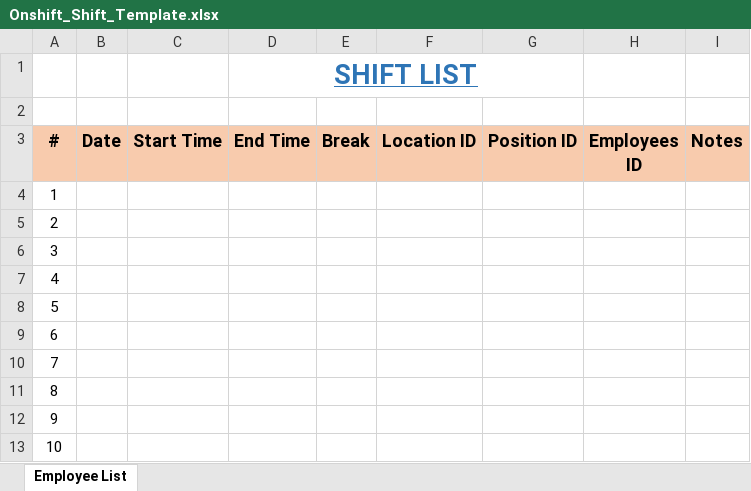
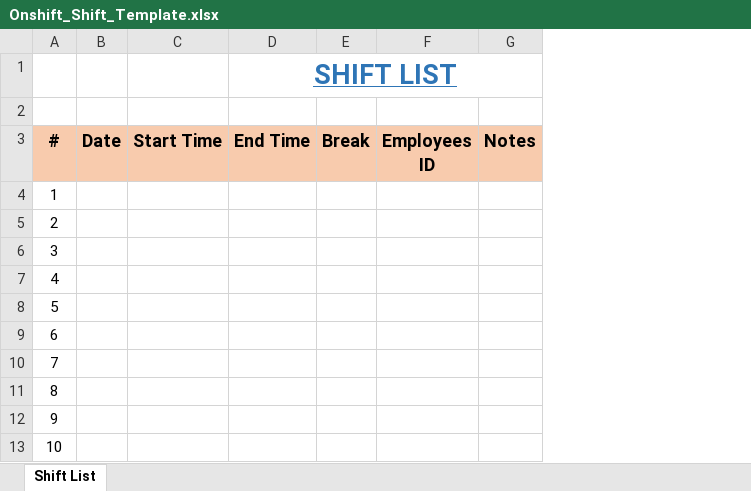
Before and after one commit to wibawaarif/onshift-dev, an Excel workbook: public/static/templates/Onshift_Shift_Template.xlsx, sheet Shift List, drawn as a sheet; only a part is shown; values as stored, in another font and other column widths than the file's, no borders; the diff names each change by its address in the sheet, - before the commit and + after, or states it on an @@ line.

```diff
--- a/public/static/templates/Onshift_Shift_Template.xlsx (sheet Shift List)
+++ b/public/static/templates/Onshift_Shift_Template.xlsx (sheet Shift List)
-sheet tab: Employee List
+sheet tab: Shift List
-column F (Location ID), empty
-column G (Position ID), empty
-D1:G1 merged
+D1:G1 merged
```
Also changed, not shown: 6 other files.
